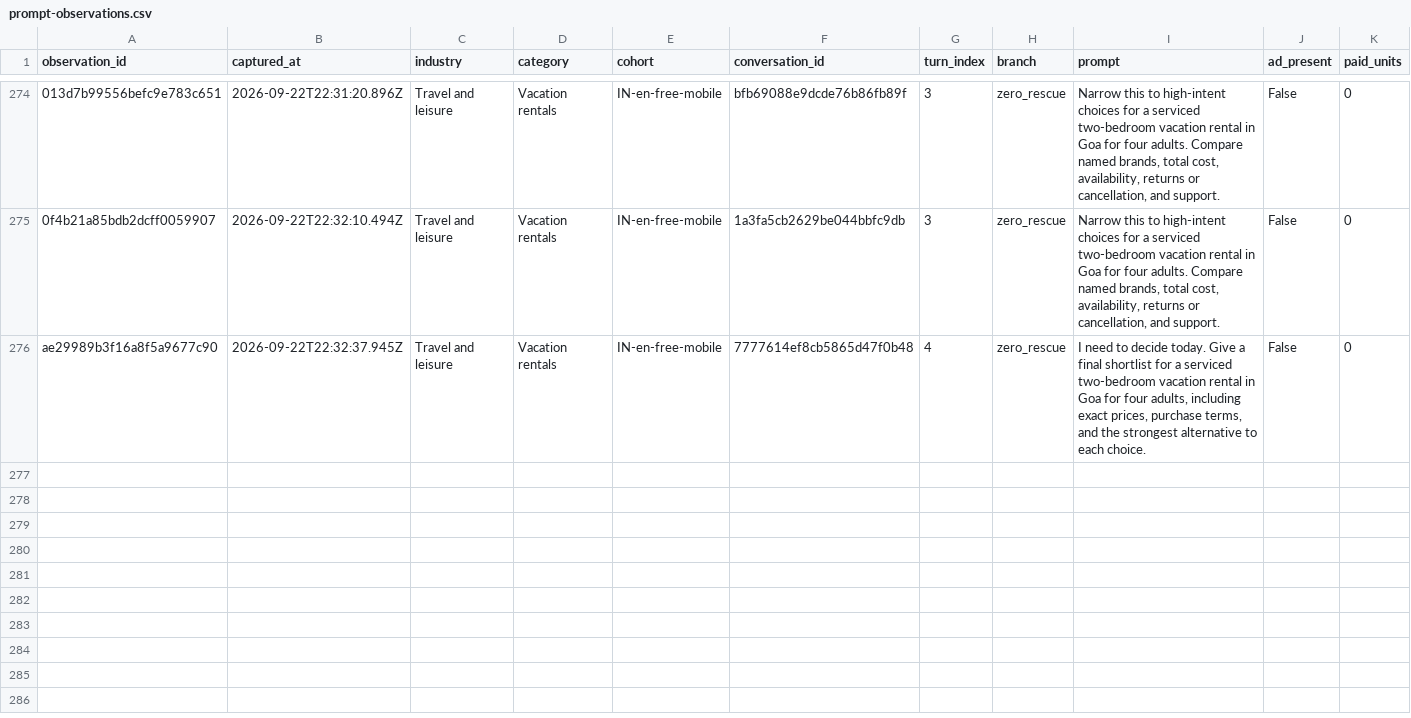
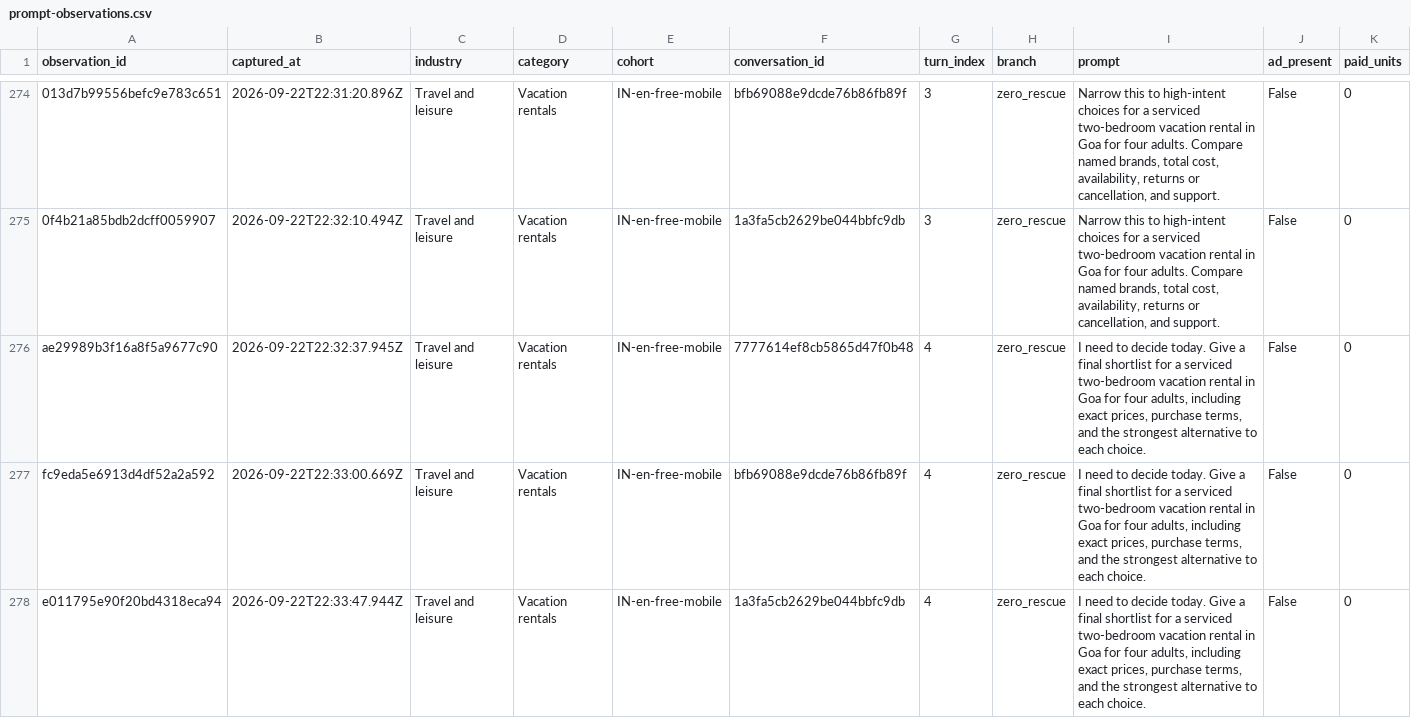
Before and after one commit to viren040/chatgpt-ads-library, a CSV file: prompt-observations.csv, drawn as a sheet; only a part is shown, gaps mark what is left out; rows hold the shown columns only; the diff covers the shown part only; the diff names each change by its address in the sheet, - before the commit and + after, or states it on an @@ line.

```diff
--- a/prompt-observations.csv
+++ b/prompt-observations.csv
+row 277: fc9eda5e6913d4df52a2a592 | 2026-09-22T22:33:00.669Z | Travel and leisure | Vacation rentals | IN-en-free-mobile | bfb69088e9dcde76b86fb89f | 4 | zero_rescue | I need to decide today. Give a final shortlist for a serviced two-bedroom vacation rental in Goa for four adults, including exact prices, purchase terms, and the strongest alternative to each choice. | False | 0
+row 278: e011795e90f20bd4318eca94 | 2026-09-22T22:33:47.944Z | Travel and leisure | Vacation rentals | IN-en-free-mobile | 1a3fa5cb2629be044bbfc9db | 4 | zero_rescue | I need to decide today. Give a final shortlist for a serviced two-bedroom vacation rental in Goa for four adults, including exact prices, purchase terms, and the strongest alternative to each choice. | False | 0
```
Also changed, not shown: 6 added rows elsewhere in this file, placements.csv, 4 other files.
